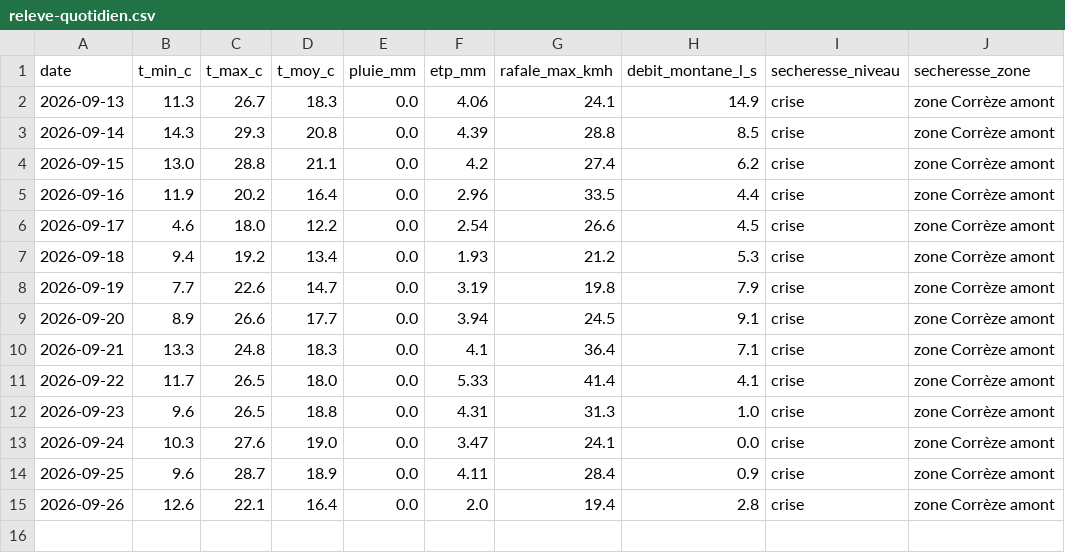
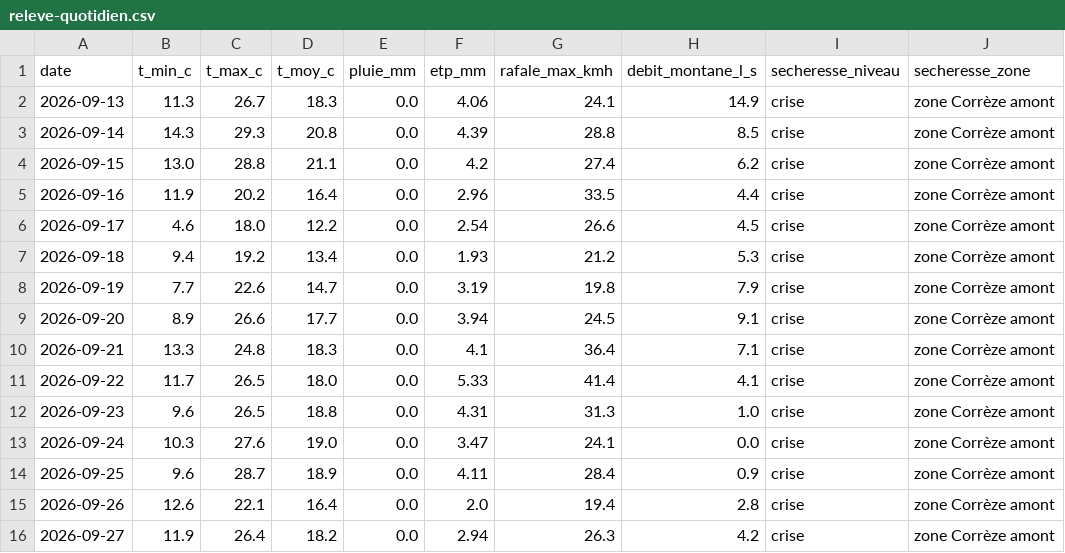
Before and after one commit to CedricMabilotte/domainedumons-site, a CSV file: data/releve-quotidien.csv, drawn as a sheet; the diff names each change by its address in the sheet, - before the commit and + after, or states it on an @@ line.

```diff
--- a/data/releve-quotidien.csv
+++ b/data/releve-quotidien.csv
+row 16: 2026-09-27 | 11.9 | 26.4 | 18.2 | 0.0 | 2.94 | 26.3 | 4.2 | crise | zone Corrèze amont
```
Also changed, not shown: 5 other files.
